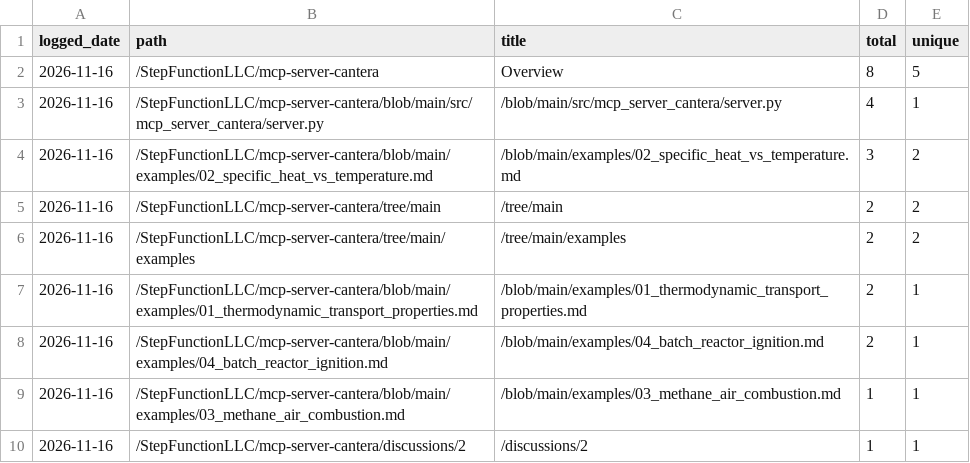
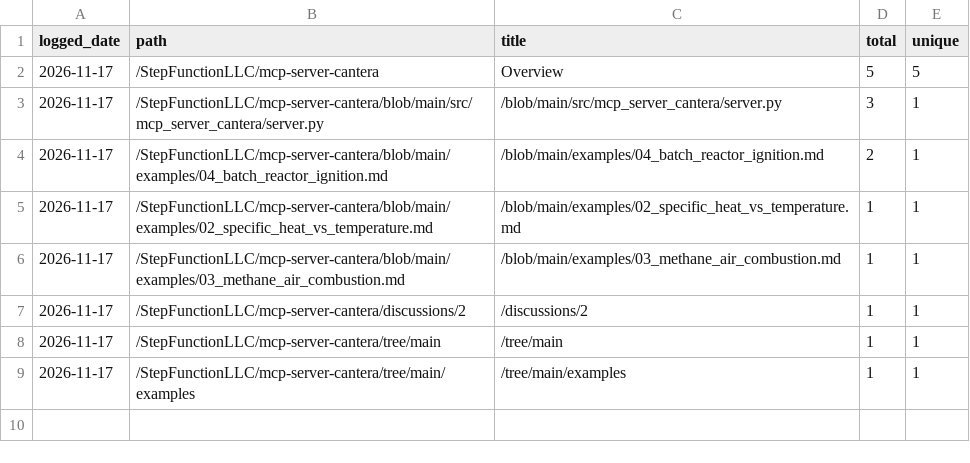
Before and after one commit to StepFunctionLLC/mcp-server-cantera, a CSV file: traffic-logger/data/paths.csv, drawn as a sheet.

```diff
--- a/traffic-logger/data/paths.csv
+++ b/traffic-logger/data/paths.csv
@@ -1,10 +1,9 @@
 logged_date,path,title,total,unique
-2026-11-16,/StepFunctionLLC/mcp-server-cantera,Overview,8,5
-2026-11-16,/StepFunctionLLC/mcp-server-cantera/blob/main/src/mcp_server_cantera/server.py,/blob/main/src/mcp_server_cantera/server.py,4,1
-2026-11-16,/StepFunctionLLC/mcp-server-cantera/blob/main/examples/02_specific_heat_vs_temperature.md,/blob/main/examples/02_specific_heat_vs_temperature.md,3,2
-2026-11-16,/StepFunctionLLC/mcp-server-cantera/tree/main,/tree/main,2,2
-2026-11-16,/StepFunctionLLC/mcp-server-cantera/tree/main/examples,/tree/main/examples,2,2
-2026-11-16,/StepFunctionLLC/mcp-server-cantera/blob/main/examples/01_thermodynamic_transport_properties.md,/blob/main/examples/01_thermodynamic_transport_properties.md,2,1
-2026-11-16,/StepFunctionLLC/mcp-server-cantera/blob/main/examples/04_batch_reactor_ignition.md,/blob/main/examples/04_batch_reactor_ignition.md,2,1
-2026-11-16,/StepFunctionLLC/mcp-server-cantera/blob/main/examples/03_methane_air_combustion.md,/blob/main/examples/03_methane_air_combustion.md,1,1
-2026-11-16,/StepFunctionLLC/mcp-server-cantera/discussions/2,/discussions/2,1,1
+2026-11-17,/StepFunctionLLC/mcp-server-cantera,Overview,5,5
+2026-11-17,/StepFunctionLLC/mcp-server-cantera/blob/main/src/mcp_server_cantera/server.py,/blob/main/src/mcp_server_cantera/server.py,3,1
+2026-11-17,/StepFunctionLLC/mcp-server-cantera/blob/main/examples/04_batch_reactor_ignition.md,/blob/main/examples/04_batch_reactor_ignition.md,2,1
+2026-11-17,/StepFunctionLLC/mcp-server-cantera/blob/main/examples/02_specific_heat_vs_temperature.md,/blob/main/examples/02_specific_heat_vs_temperature.md,1,1
+2026-11-17,/StepFunctionLLC/mcp-server-cantera/blob/main/examples/03_methane_air_combustion.md,/blob/main/examples/03_methane_air_combustion.md,1,1
+2026-11-17,/StepFunctionLLC/mcp-server-cantera/discussions/2,/discussions/2,1,1
+2026-11-17,/StepFunctionLLC/mcp-server-cantera/tree/main,/tree/main,1,1
+2026-11-17,/StepFunctionLLC/mcp-server-cantera/tree/main/examples,/tree/main/examples,1,1
```
Also changed, not shown: traffic-logger/data/clones.csv, traffic-logger/data/views.csv, 1 other file.
